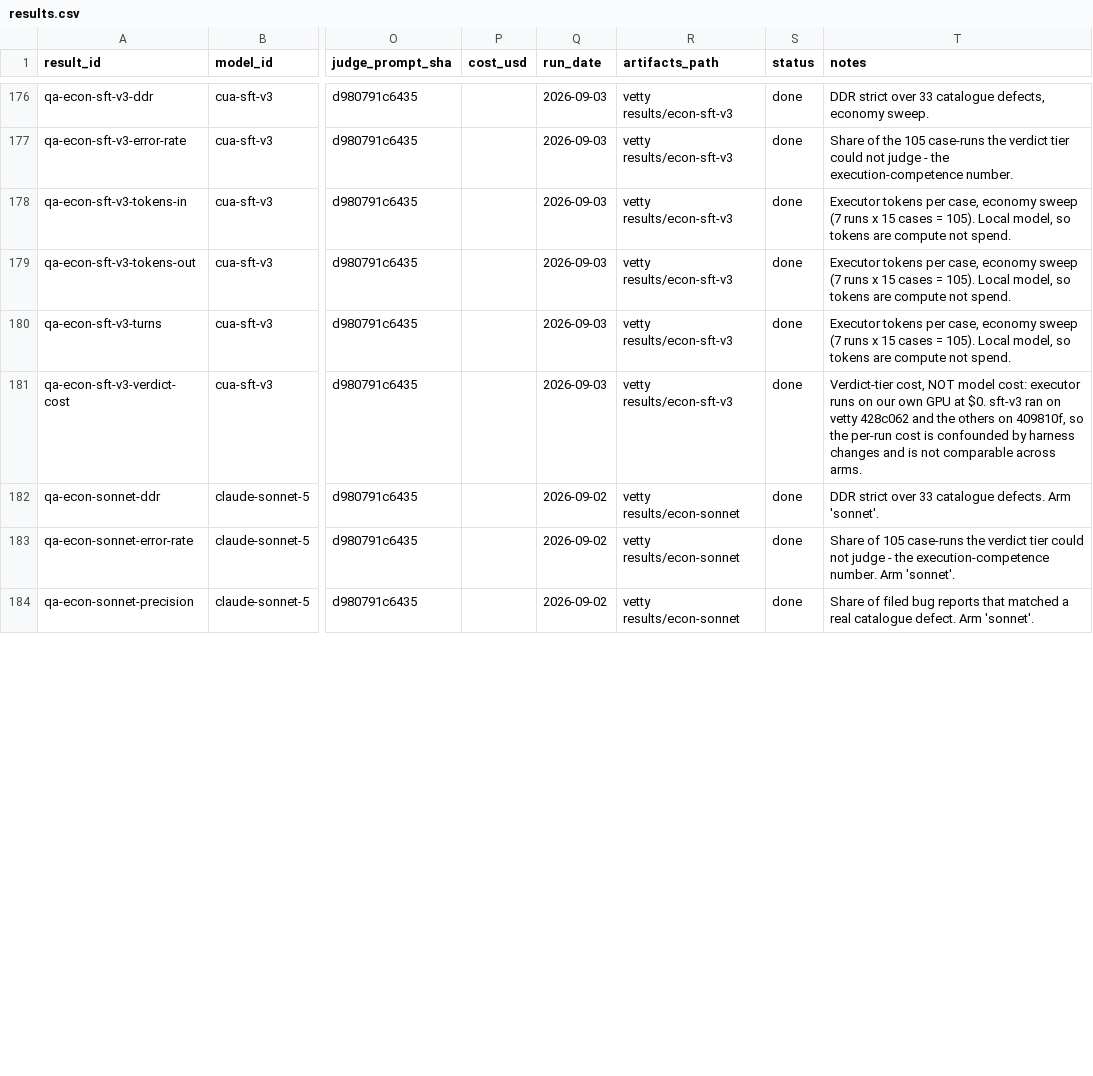
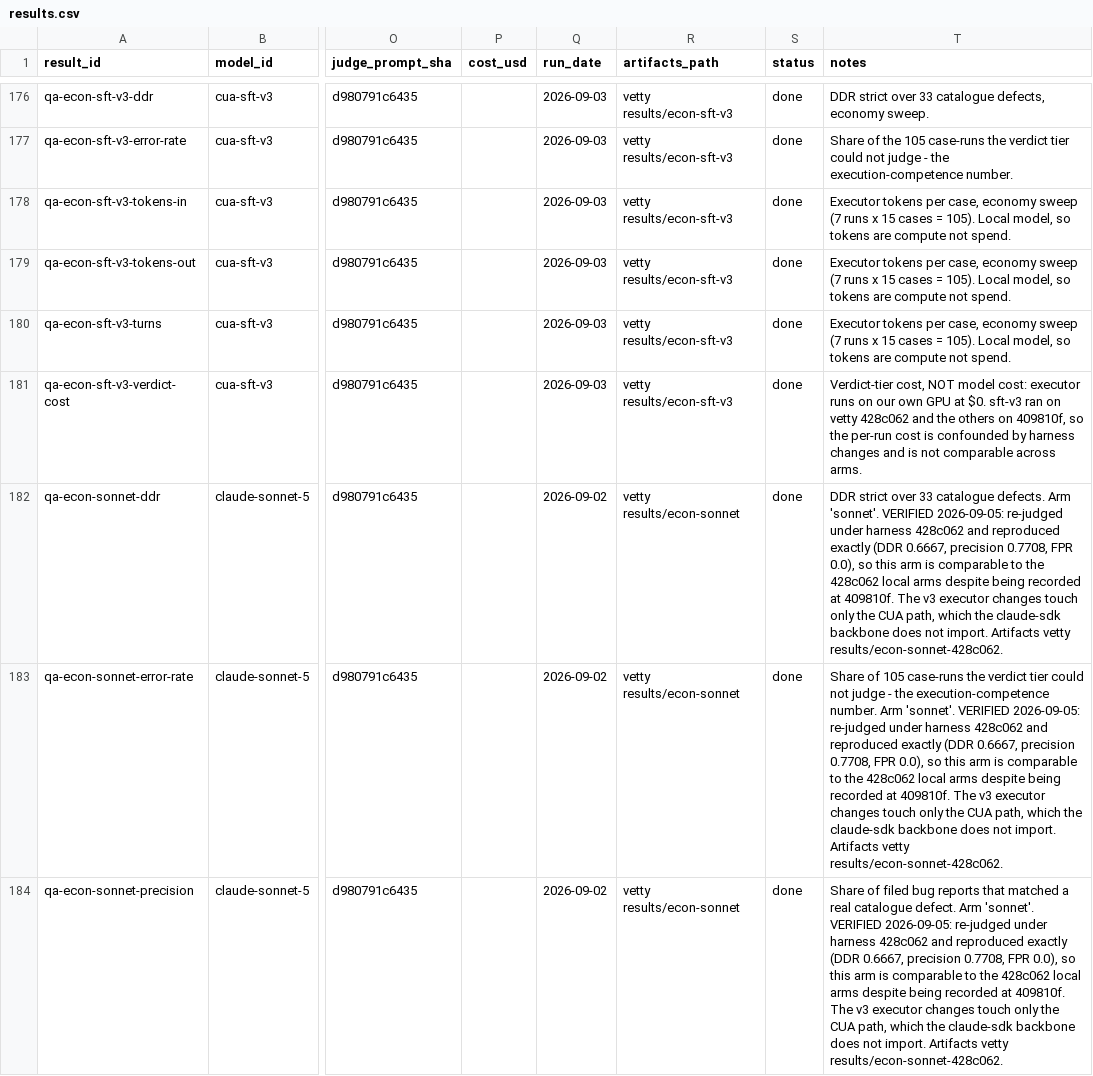
Before and after one commit to rmmajor/vetty_dataset_gather, a CSV file: experiments/results.csv, drawn as a sheet; only a part is shown, gaps mark what is left out; the diff covers the shown part only; the diff names each change by its address in the sheet, - before the commit and + after, or states it on an @@ line.

```diff
--- a/experiments/results.csv
+++ b/experiments/results.csv
-T182 (notes): …Arm 'sonnet'.
+T182 (notes): …Arm 'sonnet'. VERIFIED 2026-09-05: re-judged under harness 428c062 and reproduced exactly (DDR 0.6667, precision 0.7708, FPR 0.0), so this arm is comparable to the 428c062 local arms despite being recorded at 409810f. The v3 executor changes touch only the CUA path, which the claude-sdk backbone does not import. Artifacts vetty results/econ-sonnet-428c062.
-T183 (notes): …Arm 'sonnet'.
+T183 (notes): …Arm 'sonnet'. VERIFIED 2026-09-05: re-judged under harness 428c062 and reproduced exactly (DDR 0.6667, precision 0.7708, FPR 0.0), so this arm is comparable to the 428c062 local arms despite being recorded at 409810f. The v3 executor changes touch only the CUA path, which the claude-sdk backbone does not import. Artifacts vetty results/econ-sonnet-428c062.
-T184 (notes): …Arm 'sonnet'.
+T184 (notes): …Arm 'sonnet'. VERIFIED 2026-09-05: re-judged under harness 428c062 and reproduced exactly (DDR 0.6667, precision 0.7708, FPR 0.0), so this arm is comparable to the 428c062 local arms despite being recorded at 409810f. The v3 executor changes touch only the CUA path, which the claude-sdk backbone does not import. Artifacts vetty results/econ-sonnet-428c062.
```
Also changed, not shown: 3 edited cells elsewhere in this file, 2 other files.
